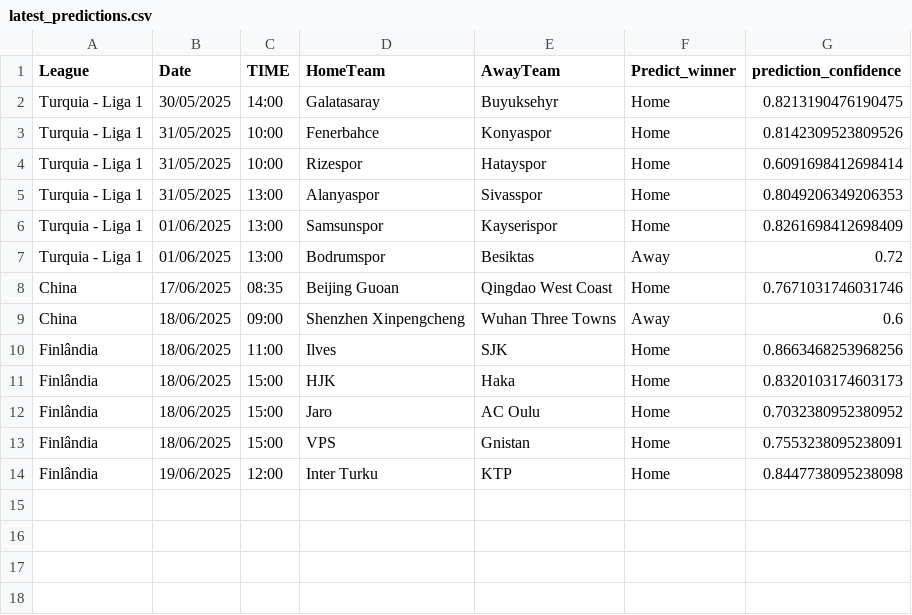
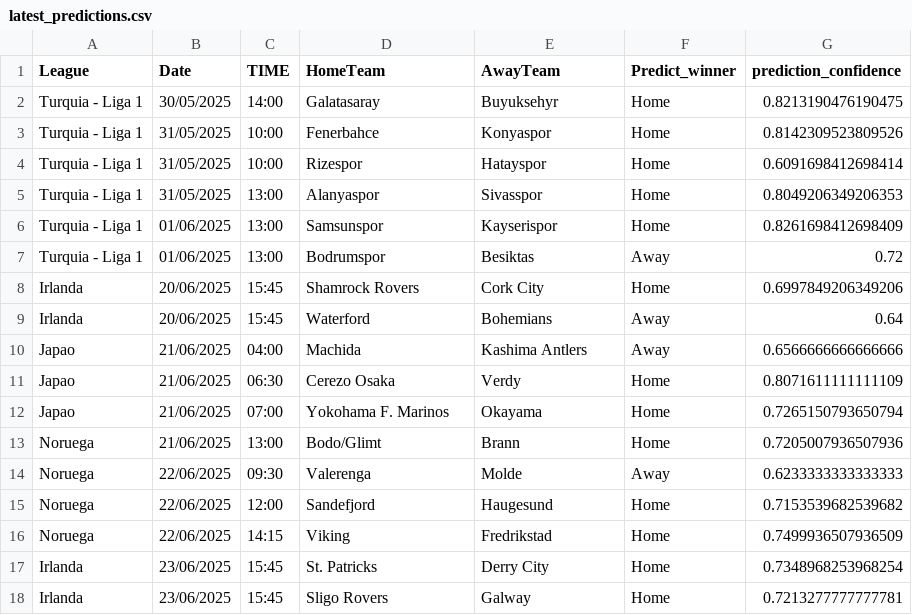
Before and after one commit to joselucaspj/poissonpredictor, a CSV file: data/latest_predictions.csv, drawn as a sheet; removed rows and columns are numbered as before the commit, all else as after; the diff names each change by its address in the sheet, - before the commit and + after, or states it on an @@ line.

```diff
--- a/data/latest_predictions.csv
+++ b/data/latest_predictions.csv
-row 8: China | 17/06/2025 | 08:35 | Beijing Guoan | Qingdao West Coast | Home | 0.7671031746031746
-row 9: China | 18/06/2025 | 09:00 | Shenzhen Xinpengcheng | Wuhan Three Towns | Away | 0.6
-row 10: Finlândia | 18/06/2025 | 11:00 | Ilves | SJK | Home | 0.8663468253968256
-row 11: Finlândia | 18/06/2025 | 15:00 | HJK | Haka | Home | 0.8320103174603173
-row 12: Finlândia | 18/06/2025 | 15:00 | Jaro | AC Oulu | Home | 0.7032380952380952
-row 13: Finlândia | 18/06/2025 | 15:00 | VPS | Gnistan | Home | 0.7553238095238091
-row 14: Finlândia | 19/06/2025 | 12:00 | Inter Turku | KTP | Home | 0.8447738095238098
+row 8: Irlanda | 20/06/2025 | 15:45 | Shamrock Rovers | Cork City | Home | 0.6997849206349206
+row 9: Irlanda | 20/06/2025 | 15:45 | Waterford | Bohemians | Away | 0.64
+row 10: Japao | 21/06/2025 | 04:00 | Machida | Kashima Antlers | Away | 0.6566666666666666
+row 11: Japao | 21/06/2025 | 06:30 | Cerezo Osaka | Verdy | Home | 0.8071611111111109
+row 12: Japao | 21/06/2025 | 07:00 | Yokohama F. Marinos | Okayama | Home | 0.7265150793650794
+row 13: Noruega | 21/06/2025 | 13:00 | Bodo/Glimt | Brann | Home | 0.7205007936507936
+row 14: Noruega | 22/06/2025 | 09:30 | Valerenga | Molde | Away | 0.6233333333333333
+row 15: Noruega | 22/06/2025 | 12:00 | Sandefjord | Haugesund | Home | 0.7153539682539682
+row 16: Noruega | 22/06/2025 | 14:15 | Viking | Fredrikstad | Home | 0.7499936507936509
+row 17: Irlanda | 23/06/2025 | 15:45 | St. Patricks | Derry City | Home | 0.7348968253968254
+row 18: Irlanda | 23/06/2025 | 15:45 | Sligo Rovers | Galway | Home | 0.7213277777777781
```
